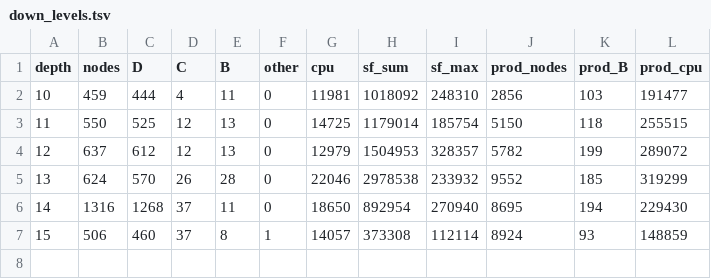
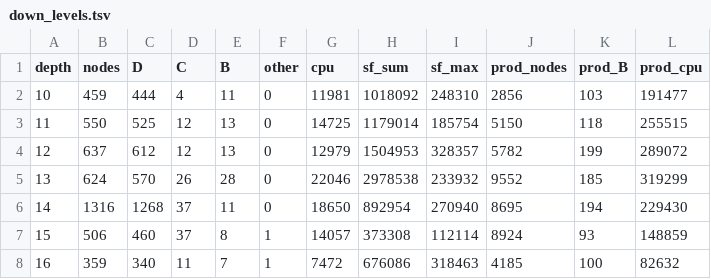
Before and after one commit to natebrix/qap, a TSV file: experiments/branching_lab/linetest/out/down_levels.tsv, drawn as a sheet; the diff names each change by its address in the sheet, - before the commit and + after, or states it on an @@ line.

```diff
--- a/experiments/branching_lab/linetest/out/down_levels.tsv
+++ b/experiments/branching_lab/linetest/out/down_levels.tsv
+row 8: 16 | 359 | 340 | 11 | 7 | 1 | 7472 | 676086 | 318463 | 4185 | 100 | 82632
```
Also changed, not shown: 5 other files.
